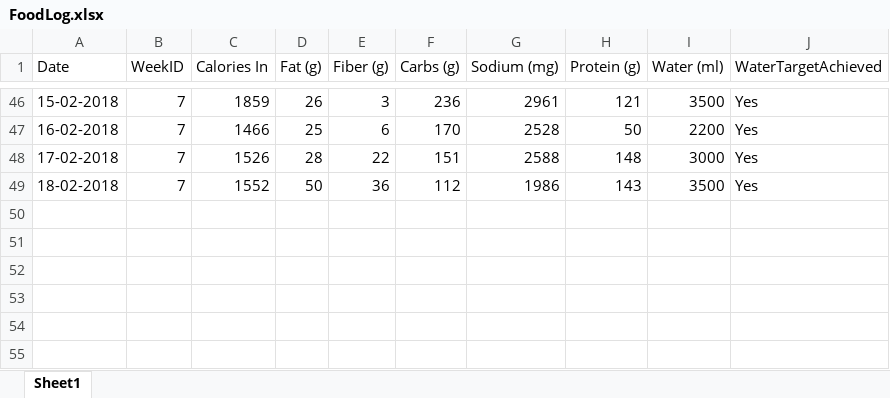
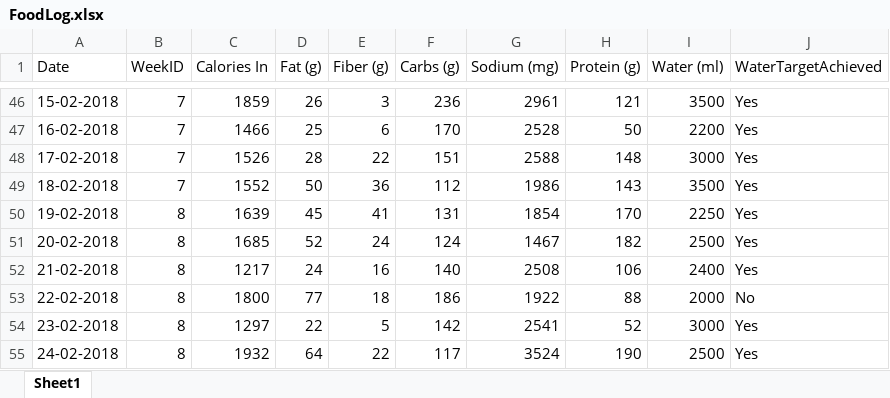
Before and after one commit to willvelida/mydata, an Excel workbook: datasets/FoodLog.xlsx, sheet Sheet1, drawn as a sheet; only a part is shown, gaps mark what is left out; values as stored, in another font and other column widths than the file's, no borders; the diff names each change by its address in the sheet, - before the commit and + after, or states it on an @@ line.

Commit message:
Updating FoodLogs 25/02/2018

```diff
--- a/datasets/FoodLog.xlsx (sheet Sheet1)
+++ b/datasets/FoodLog.xlsx (sheet Sheet1)
+row 50: 19-02-2018 | 8 | 1639 | 45 | 41 | 131 | 1854 | 170 | 2250 | Yes
+row 51: 20-02-2018 | 8 | 1685 | 52 | 24 | 124 | 1467 | 182 | 2500 | Yes
+row 52: 21-02-2018 | 8 | 1217 | 24 | 16 | 140 | 2508 | 106 | 2400 | Yes
+row 53: 22-02-2018 | 8 | 1800 | 77 | 18 | 186 | 1922 | 88 | 2000 | No
+row 54: 23-02-2018 | 8 | 1297 | 22 | 5 | 142 | 2541 | 52 | 3000 | Yes
+row 55: 24-02-2018 | 8 | 1932 | 64 | 22 | 117 | 3524 | 190 | 2500 | Yes
```
Also changed, not shown: 2 other files.
